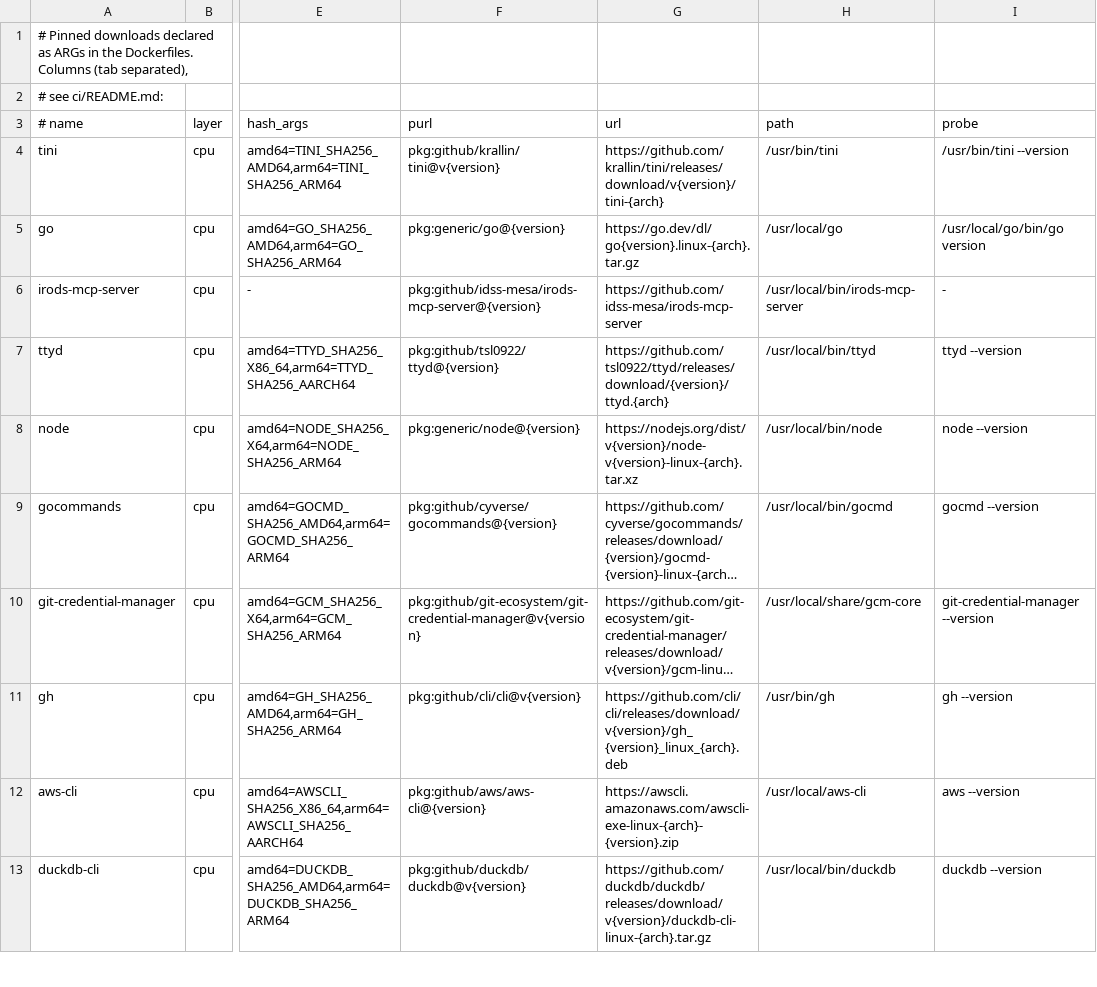
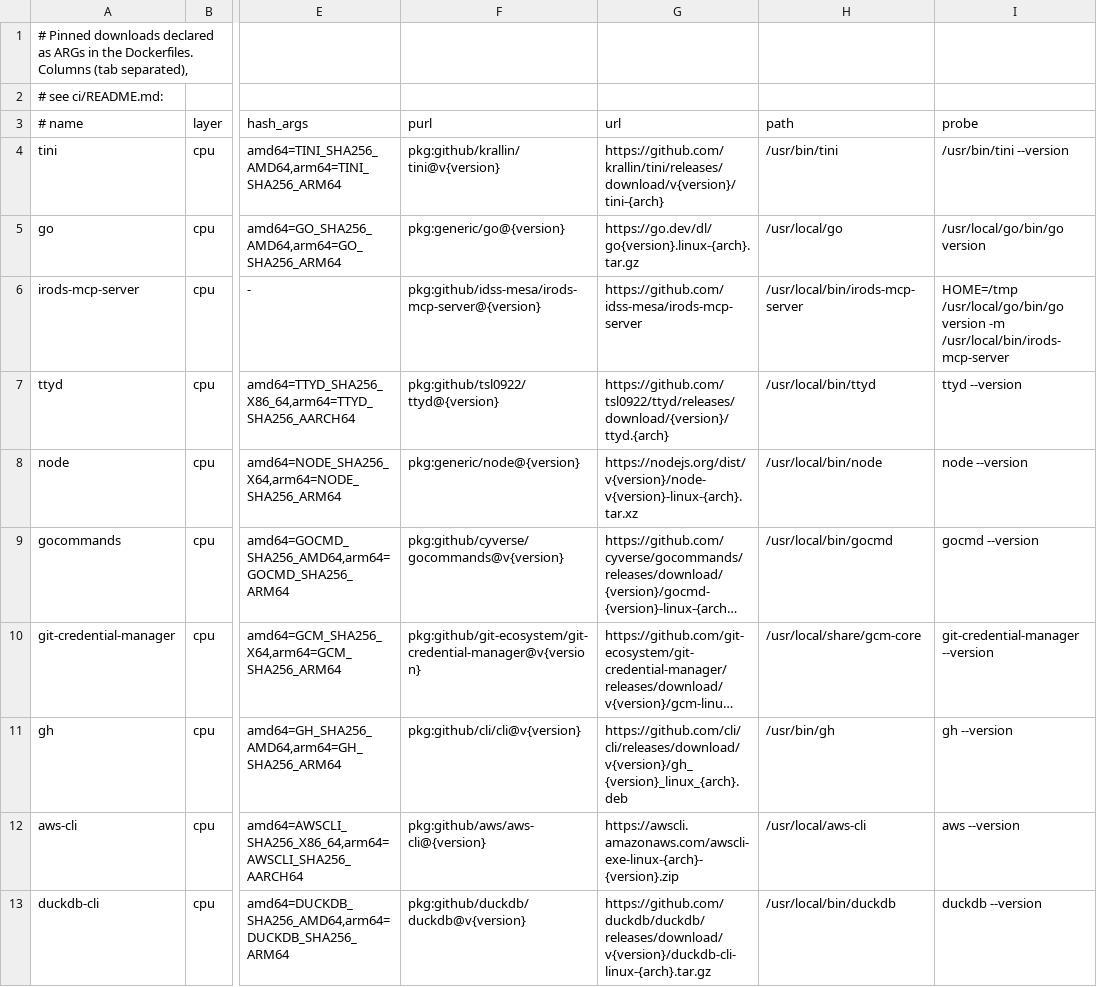
Before and after one commit to idss-mesa/cli, a TSV file: ci/pins.tsv, drawn as a sheet; only a part is shown, gaps mark what is left out; long unchanged cells end in …; the diff covers the shown part only; the diff names each change by its address in the sheet, - before the commit and + after, or states it on an @@ line.

```diff
--- a/ci/pins.tsv
+++ b/ci/pins.tsv
-I6 (probe): -
+I6 (probe): HOME=/tmp /usr/local/go/bin/go version -m /usr/local/bin/irods-mcp-server
-F9 (purl): pkg:github/cyverse/gocommands@{version}
+F9 (purl): pkg:github/cyverse/gocommands@v{version}
```
Also changed, not shown: 6 edited cells elsewhere in this file, 2 other files.
